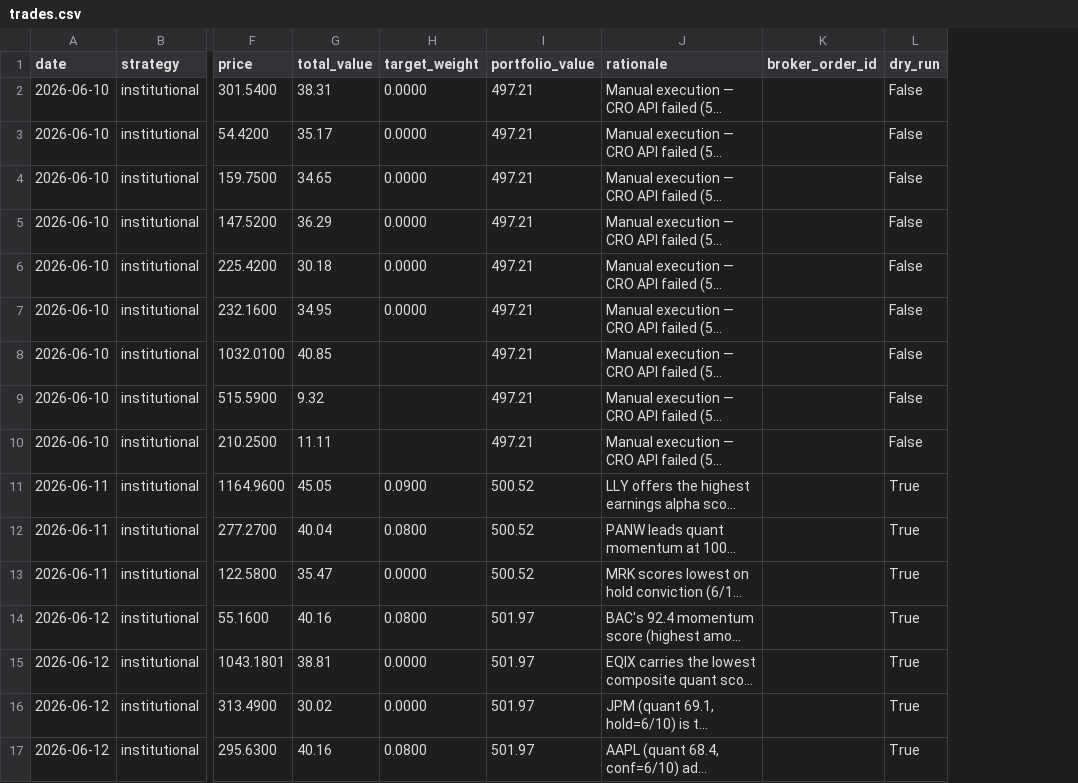
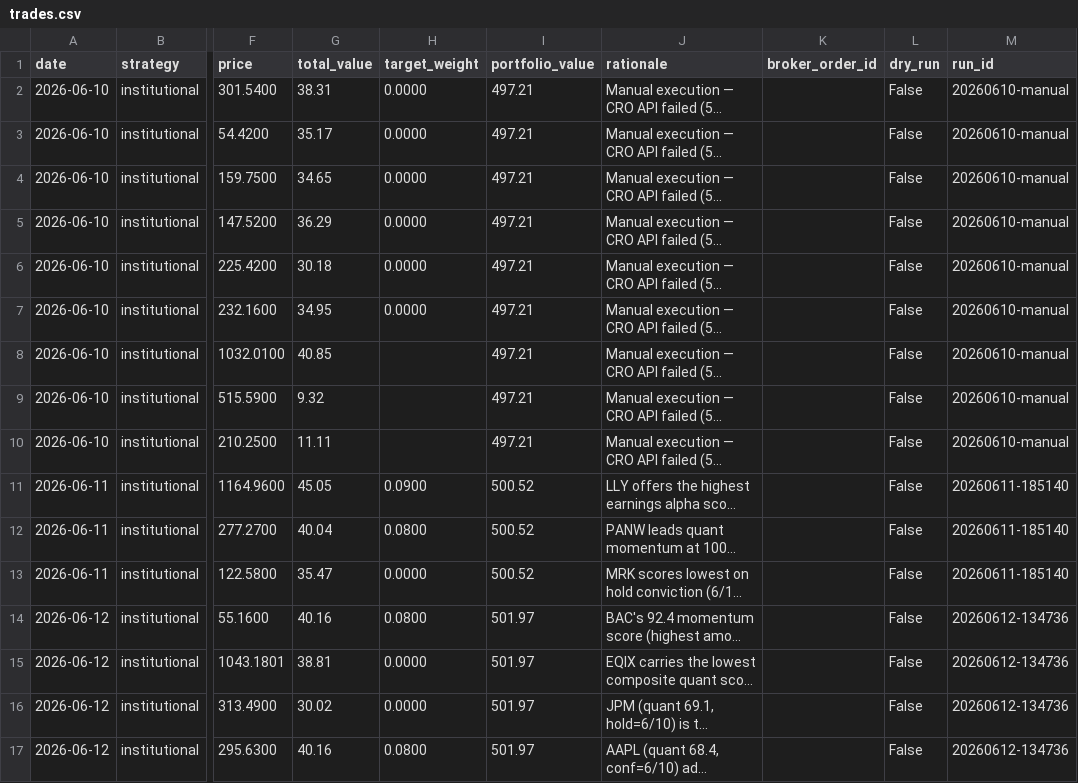
Before and after one commit to parthchoksi7/ai-investor, a CSV file: trades.csv, drawn as a sheet; only a part is shown, gaps mark what is left out; long unchanged cells end in …; the diff names each change by its address in the sheet, - before the commit and + after, or states it on an @@ line.

```diff
--- a/trades.csv
+++ b/trades.csv
+column M (run_id), rows 2-17: 20260610-manual | 20260610-manual | 20260610-manual | 20260610-manual | 20260610-manual | 20260610-manual | 20260610-manual | 20260610-manual | 20260610-manual | 20260611-185140 | 20260611-185140 | 20260611-185140 | 20260612-134736 | 20260612-134736 | 20260612-134736 | 20260612-134736
-L11:L17 (dry_run): True
+L11:L17 (dry_run): False
```
Also changed, not shown: 8 other files.
